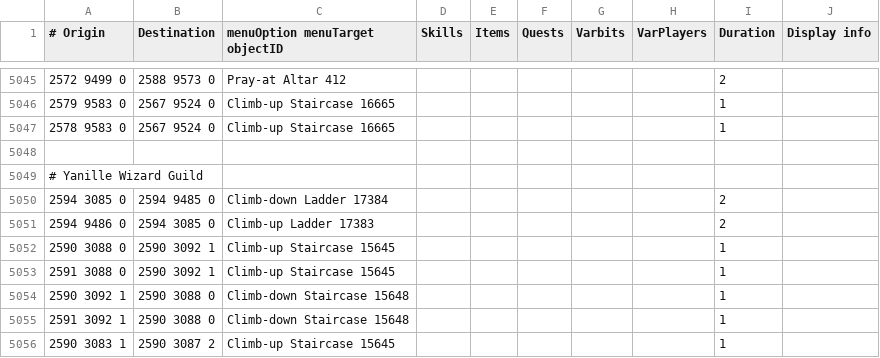
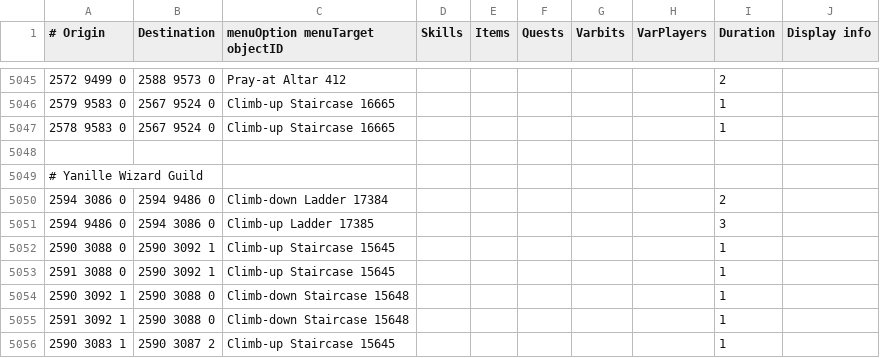
Before and after one commit to Skretzo/shortest-path, a TSV file: src/main/resources/transports/transports.tsv, drawn as a sheet; only a part is shown, gaps mark what is left out.

```diff
--- a/src/main/resources/transports/transports.tsv
+++ b/src/main/resources/transports/transports.tsv
@@ -5049,4 +5049,4 @@
 # Yanille Wizard Guild									
-2594 3085 0	2594 9485 0	Climb-down Ladder 17384						2	
-2594 9486 0	2594 3085 0	Climb-up Ladder 17383						2	
+2594 3086 0	2594 9486 0	Climb-down Ladder 17384						2	
+2594 9486 0	2594 3086 0	Climb-up Ladder 17385						3	
 2590 3088 0	2590 3092 1	Climb-up Staircase 15645						1	
```
